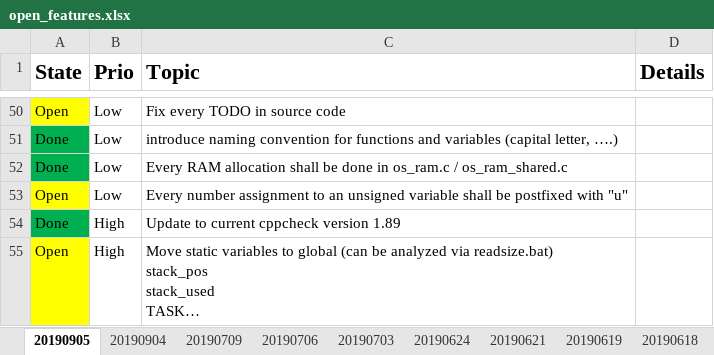
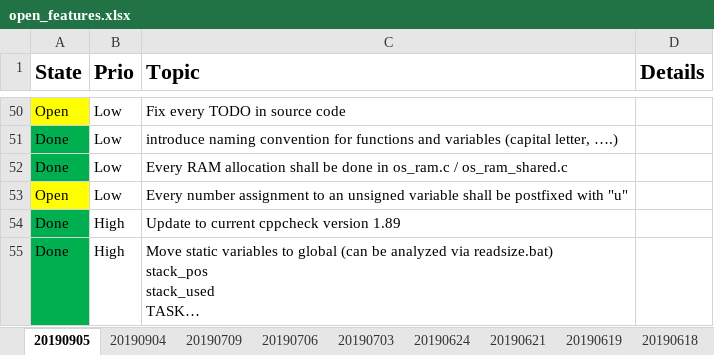
Before and after one commit to Volker85/OS, an Excel workbook: input/pm/open_features.xlsx, sheet 20190905, drawn as a sheet; only a part is shown, gaps mark what is left out; long unchanged cells end in …; values as stored, in another font and other column widths than the file's, no borders; the diff names each change by its address in the sheet, - before the commit and + after, or states it on an @@ line.

```diff
--- a/input/pm/open_features.xlsx (sheet 20190905)
+++ b/input/pm/open_features.xlsx (sheet 20190905)
-A55 (State): Open
+A55 (State): Done
-A55 fill: #FFFF00
+A55 fill: #00B050
```
Also changed, not shown: 7 other files.
